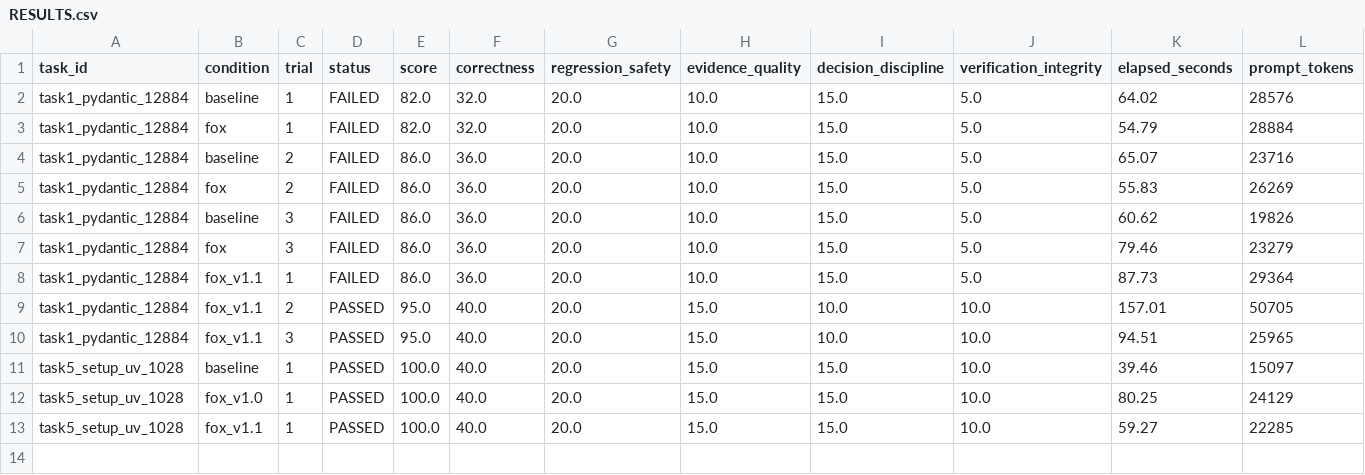
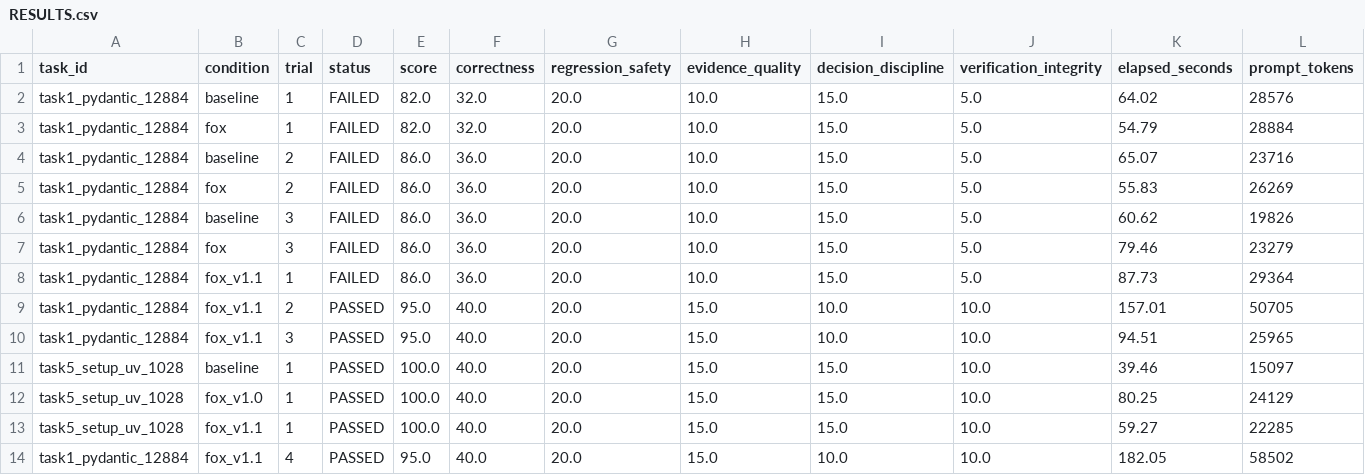
Before and after one commit to Devaretanmay/digfox, a CSV file: RESULTS.csv, drawn as a sheet; only a part is shown; rows hold the shown columns only; the diff names each change by its address in the sheet, - before the commit and + after, or states it on an @@ line.

Commit message:
test(harness): evaluate fox v1.1 trial 4 on pydantic issue 12884

```diff
--- a/RESULTS.csv
+++ b/RESULTS.csv
+row 14: task1_pydantic_12884 | fox_v1.1 | 4 | PASSED | 95.0 | 40.0 | 20.0 | 15.0 | 10.0 | 10.0 | 182.05 | 58502
```
Also changed, not shown: 6 other files.
